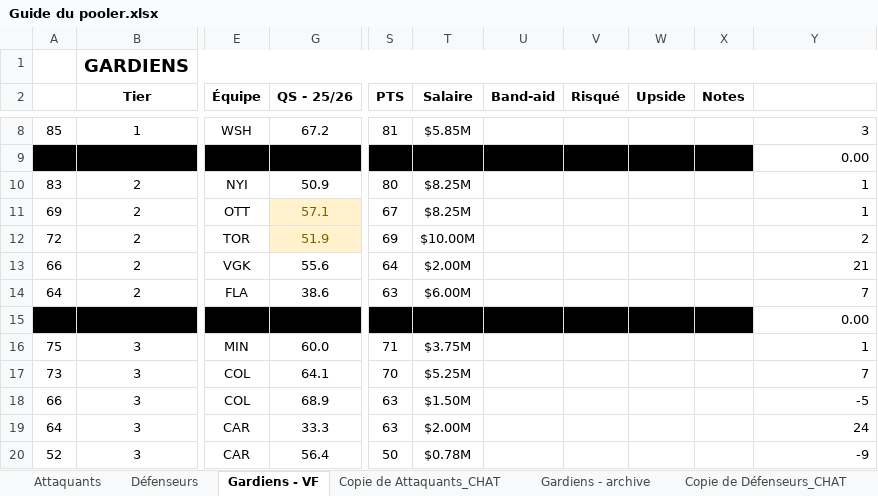
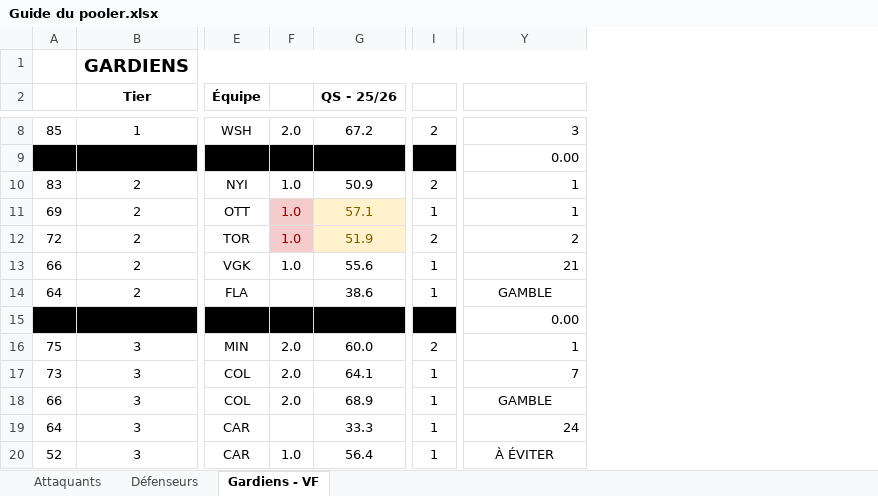
Before and after one commit to jeedey93/100pool, an Excel workbook: guide-poolers/2026-2027/Guide du pooler.xlsx, sheet Gardiens - VF, drawn as a sheet; only a part is shown, gaps mark what is left out; values as stored, in another font and other column widths than the file's, no borders; charts and pictures and conditional formats not drawn; removed rows and columns are numbered as before the commit, all else as after; the diff covers the shown part only; the diff names each change by its address in the sheet, - before the commit and + after, or states it on an @@ line.

```diff
--- a/guide-poolers/2026-2027/Guide du pooler.xlsx (sheet Gardiens - VF)
+++ b/guide-poolers/2026-2027/Guide du pooler.xlsx (sheet Gardiens - VF)
@@ sheet tab hidden: Copie de Attaquants_CHAT @@
@@ sheet tab hidden: Gardiens - archive @@
@@ sheet tab hidden: Copie de Défenseurs_CHAT @@
@@ column F unhidden, rows 8-20: 2.0 |  | 1.0 | 1.0 | 1.0 | 1.0 |  |  | 2.0 | 2.0 | 2.0 |  | 1.0 @@
@@ column I unhidden, rows 8-20: 2 |  | 2 | 1 | 2 | 1 | 1 |  | 2 | 1 | 1 | 1 | 1 @@
@@ column S (PTS) hidden, rows 8-20: 81 |  | 80 | 67 | 69 | 64 | 63 |  | 71 | 70 | 63 | 63 | 50 @@
@@ column T (Salaire) hidden, rows 8-20: $5.85M |  | $8.25M | $8.25M | $10.00M | $2.00M | $6.00M |  | $3.75M | $5.25M | $1.50M | $2.00M | $0.78M @@
@@ column U (Band-aid) hidden, empty @@
@@ column V (Risqué) hidden, empty @@
@@ column W (Upside) hidden, empty @@
@@ column X (Notes) hidden, empty @@
-Y14: 7
+Y14: GAMBLE
-Y14 alignment: right
+Y14 alignment: center
-Y18: -5
+Y18: GAMBLE
-Y18 alignment: right
+Y18 alignment: center
-Y20: -9
+Y20: À ÉVITER
-Y20 alignment: right
+Y20 alignment: center
```
Also changed, not shown: 5 edited cells and cell formats elsewhere in this sheet, sheet Défenseurs, sheet Attaquants, formulas that keep their value.
